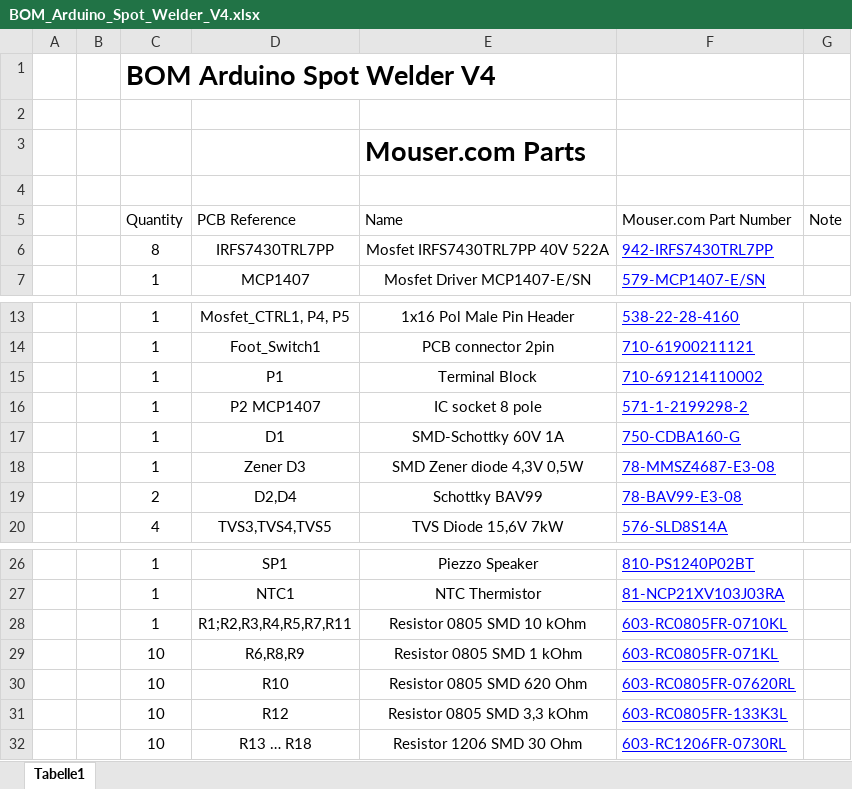
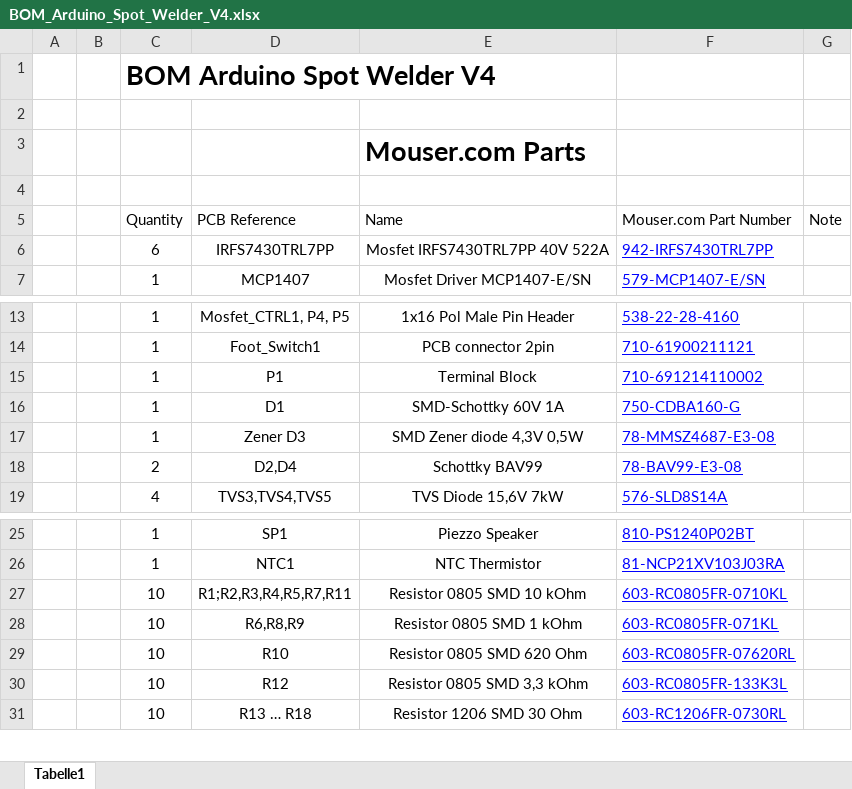
Before and after one commit to KaeptnBalu/Arduino_Spot_Welder_V4, an Excel workbook: Parts/BOM_Arduino_Spot_Welder_V4.xlsx, sheet Tabelle1, drawn as a sheet; only a part is shown, gaps mark what is left out; values as stored, in another font and other column widths than the file's, no borders; removed rows and columns are numbered as before the commit, all else as after; the diff names each change by its address in the sheet, - before the commit and + after, or states it on an @@ line.

Commit message:
Add files via upload

```diff
--- a/Parts/BOM_Arduino_Spot_Welder_V4.xlsx (sheet Tabelle1)
+++ b/Parts/BOM_Arduino_Spot_Welder_V4.xlsx (sheet Tabelle1)
-C6: 8
+C6: 6
-row 16:  |  | 1 | P2 MCP1407 | IC socket 8 pole | 571-1-2199298-2
-C27: 1
+C27: 10
```
